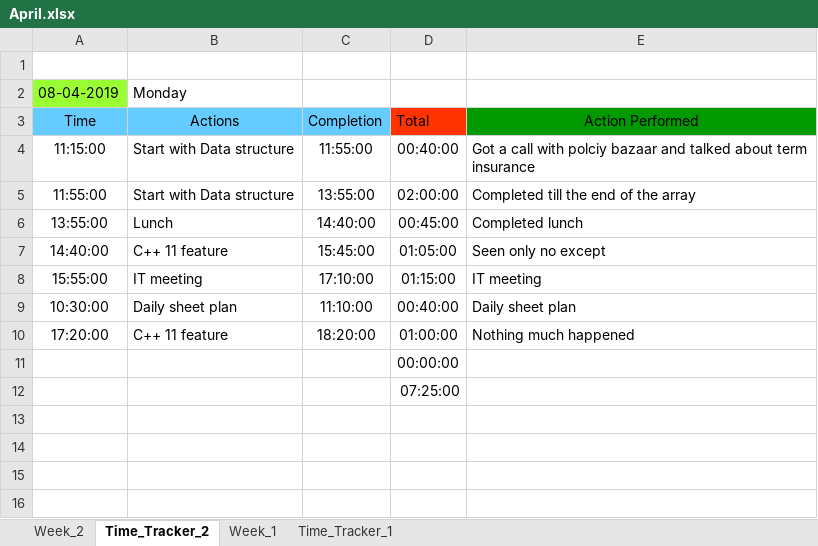
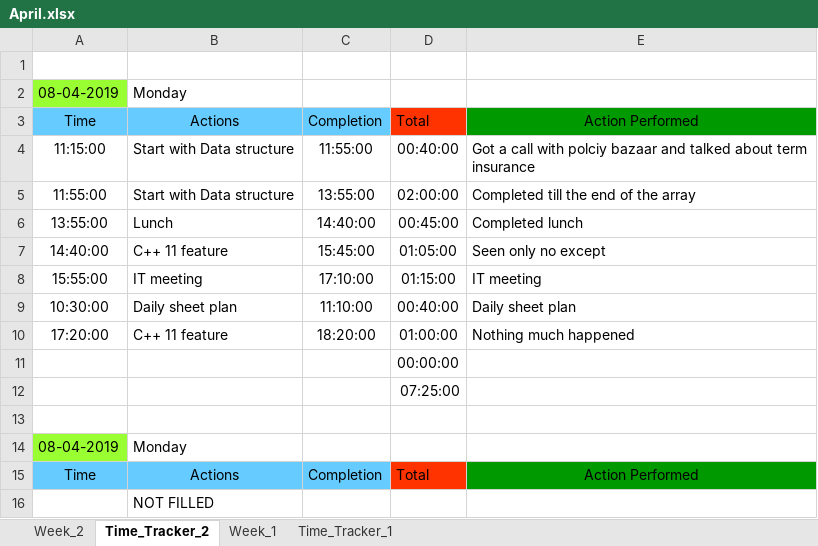
Before and after one commit to JkUzumaki/testPractiseArena, an Excel workbook: Daily_plan/2019/04_April/April.xlsx, sheet Time_Tracker_2, drawn as a sheet; values as stored, in another font and other column widths than the file's, no borders; the diff names each change by its address in the sheet, - before the commit and + after, or states it on an @@ line.

```diff
--- a/Daily_plan/2019/04_April/April.xlsx (sheet Time_Tracker_2)
+++ b/Daily_plan/2019/04_April/April.xlsx (sheet Time_Tracker_2)
+row 13: (empty)
+row 14: 08-04-2019 | Monday
+row 15: Time | Actions | Completion | Total | Action Performed
+row 16:  | NOT FILLED
```
Also changed, not shown: sheet Week_2, formulas that keep their value, 14 other files.
